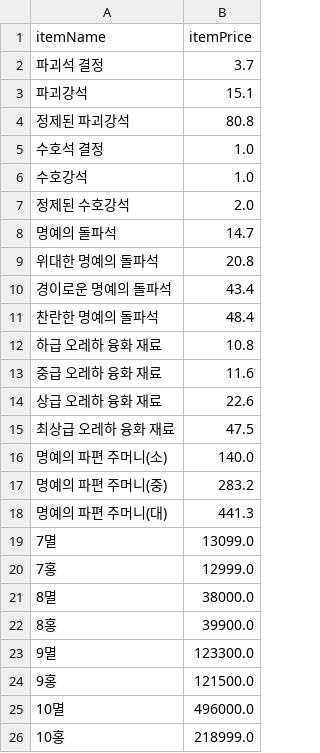
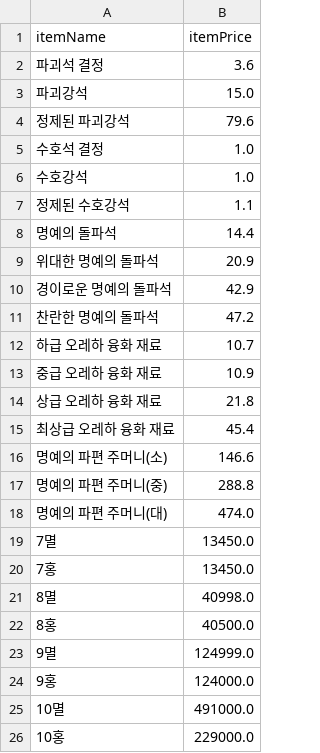
Before and after one commit to Remiing/lostarkday, a CSV file: _data/material_price.csv, drawn as a sheet.

```diff
--- a/_data/material_price.csv
+++ b/_data/material_price.csv
@@ -1,26 +1,26 @@
 itemName,itemPrice
-파괴석 결정,3.7
-파괴강석,15.1
-정제된 파괴강석,80.8
+파괴석 결정,3.6
+파괴강석,15.0
+정제된 파괴강석,79.6
 수호석 결정,1.0
 수호강석,1.0
-정제된 수호강석,2.0
-명예의 돌파석,14.7
-위대한 명예의 돌파석,20.8
-경이로운 명예의 돌파석,43.4
-찬란한 명예의 돌파석,48.4
-하급 오레하 융화 재료,10.8
-중급 오레하 융화 재료,11.6
-상급 오레하 융화 재료,22.6
-최상급 오레하 융화 재료,47.5
-명예의 파편 주머니(소),140.0
-명예의 파편 주머니(중),283.2
-명예의 파편 주머니(대),441.3
-7멸,13099.0
-7홍,12999.0
-8멸,38000.0
-8홍,39900.0
-9멸,123300.0
-9홍,121500.0
-10멸,496000.0
-10홍,218999.0
+정제된 수호강석,1.1
+명예의 돌파석,14.4
+위대한 명예의 돌파석,20.9
+경이로운 명예의 돌파석,42.9
+찬란한 명예의 돌파석,47.2
+하급 오레하 융화 재료,10.7
+중급 오레하 융화 재료,10.9
+상급 오레하 융화 재료,21.8
+최상급 오레하 융화 재료,45.4
+명예의 파편 주머니(소),146.6
+명예의 파편 주머니(중),288.8
+명예의 파편 주머니(대),474.0
+7멸,13450.0
+7홍,13450.0
+8멸,40998.0
+8홍,40500.0
+9멸,124999.0
+9홍,124000.0
+10멸,491000.0
+10홍,229000.0
```
Also changed, not shown: _data/capitalization.csv, _data/step_price.csv, 2 other files.
